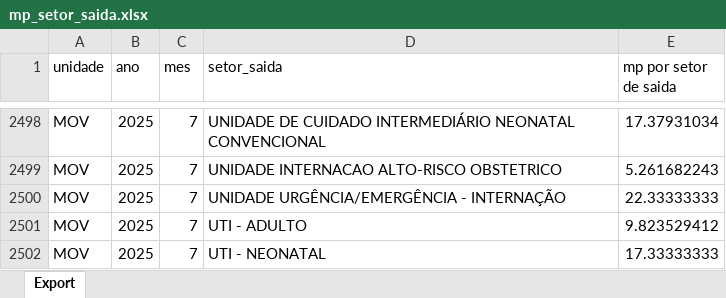
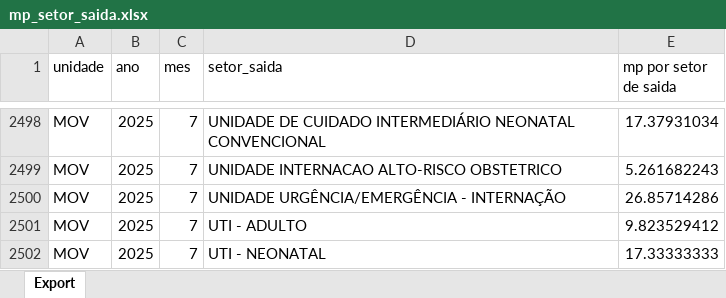
Before and after one commit to transparencia-mg/media-permanencia-setor-saida, an Excel workbook: upload/mp_setor_saida.xlsx, sheet Export, drawn as a sheet; only a part is shown, gaps mark what is left out; values as stored, in another font and other column widths than the file's, no borders; the diff names each change by its address in the sheet, - before the commit and + after, or states it on an @@ line.

Commit message:
Carregando dados de DEZ/2025

```diff
--- a/upload/mp_setor_saida.xlsx (sheet Export)
+++ b/upload/mp_setor_saida.xlsx (sheet Export)
-E2500 (mp por setor de saida): 22.33333333
+E2500 (mp por setor de saida): 26.85714286
```
